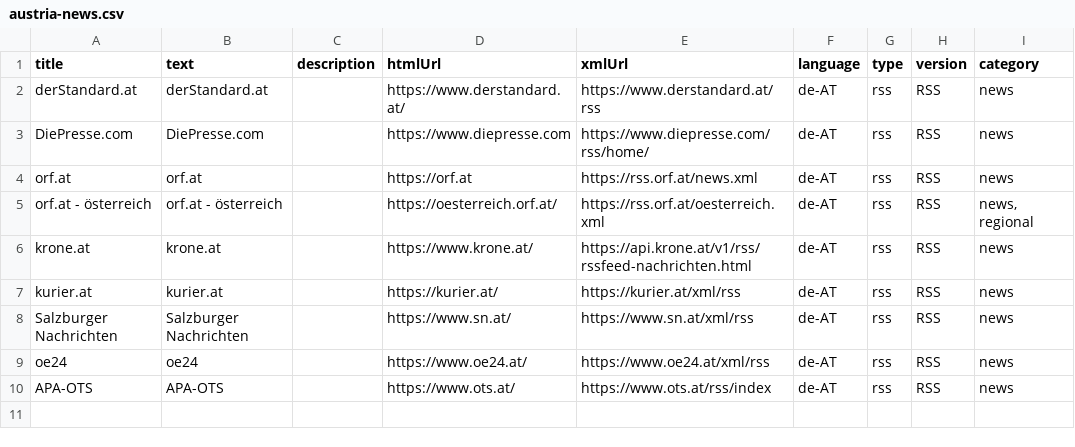
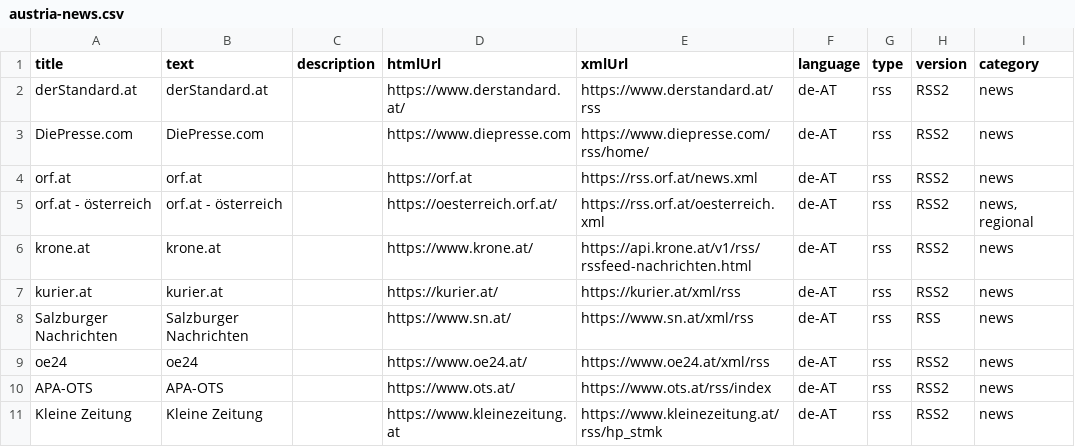
Before and after one commit to lemon3/news-feeds, a CSV file: dist/austria-news.csv, drawn as a sheet.

```diff
--- a/dist/austria-news.csv
+++ b/dist/austria-news.csv
@@ -1,10 +1,11 @@
 title,text,description,htmlUrl,xmlUrl,language,type,version,category
-derStandard.at,derStandard.at,,https://www.derstandard.at/,https://www.derstandard.at/rss,de-AT,rss,RSS,news
-DiePresse.com,DiePresse.com,,https://www.diepresse.com,https://www.diepresse.com/rss/home/,de-AT,rss,RSS,news
-orf.at,orf.at,,https://orf.at,https://rss.orf.at/news.xml,de-AT,rss,RSS,news
-"orf.at - österreich","orf.at - österreich",,https://oesterreich.orf.at/,https://rss.orf.at/oesterreich.xml,de-AT,rss,RSS,"news, regional"
-krone.at,krone.at,,https://www.krone.at/,https://api.krone.at/v1/rss/rssfeed-nachrichten.html,de-AT,rss,RSS,news
-kurier.at,kurier.at,,https://kurier.at/,https://kurier.at/xml/rss,de-AT,rss,RSS,news
+derStandard.at,derStandard.at,,https://www.derstandard.at/,https://www.derstandard.at/rss,de-AT,rss,RSS2,news
+DiePresse.com,DiePresse.com,,https://www.diepresse.com,https://www.diepresse.com/rss/home/,de-AT,rss,RSS2,news
+orf.at,orf.at,,https://orf.at,https://rss.orf.at/news.xml,de-AT,rss,RSS2,news
+"orf.at - österreich","orf.at - österreich",,https://oesterreich.orf.at/,https://rss.orf.at/oesterreich.xml,de-AT,rss,RSS2,"news, regional"
+krone.at,krone.at,,https://www.krone.at/,https://api.krone.at/v1/rss/rssfeed-nachrichten.html,de-AT,rss,RSS2,news
+kurier.at,kurier.at,,https://kurier.at/,https://kurier.at/xml/rss,de-AT,rss,RSS2,news
 "Salzburger Nachrichten","Salzburger Nachrichten",,https://www.sn.at/,https://www.sn.at/xml/rss,de-AT,rss,RSS,news
-oe24,oe24,,https://www.oe24.at/,https://www.oe24.at/xml/rss,de-AT,rss,RSS,news
-APA-OTS,APA-OTS,,https://www.ots.at/,https://www.ots.at/rss/index,de-AT,rss,RSS,news
+oe24,oe24,,https://www.oe24.at/,https://www.oe24.at/xml/rss,de-AT,rss,RSS2,news
+APA-OTS,APA-OTS,,https://www.ots.at/,https://www.ots.at/rss/index,de-AT,rss,RSS2,news
+"Kleine Zeitung","Kleine Zeitung",,https://www.kleinezeitung.at,https://www.kleinezeitung.at/rss/hp_stmk,de-AT,rss,RSS2,news
```
Also changed, not shown: dist/austria-business.csv, dist/austria-culture.csv, 16 other files.
